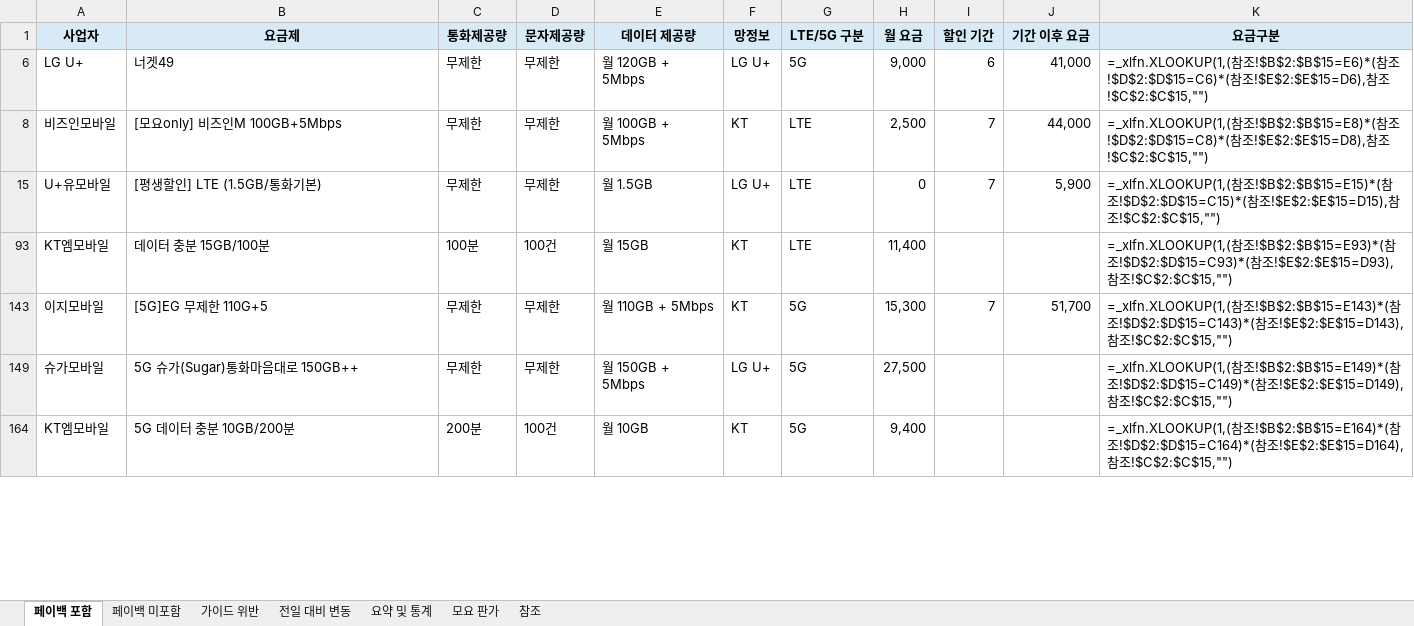
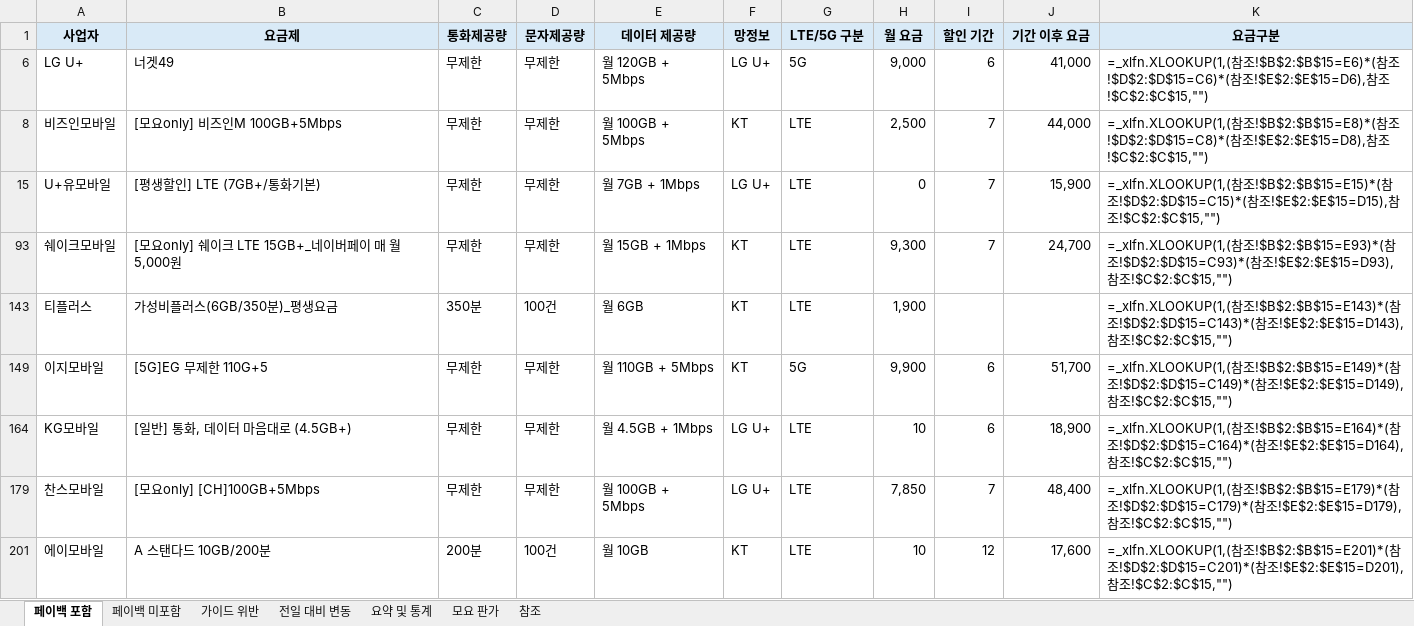
Before and after one commit to kjch444-sketchs/moyoplan-crawler, an Excel workbook: moyoplan_parsed_plans.xlsx, sheet 페이백 포함, drawn as a sheet; only a part is shown; values as stored, in another font and other column widths than the file's, no borders; formulas without a stored value are shown as written; removed rows and columns are numbered as before the commit, all else as after; the diff covers the shown part only; the diff names each change by its address in the sheet, - before the commit and + after, or states it on an @@ line.

```diff
--- a/moyoplan_parsed_plans.xlsx (sheet 페이백 포함)
+++ b/moyoplan_parsed_plans.xlsx (sheet 페이백 포함)
-B15 (요금제): [평생할인] LTE (1.5GB/통화기본)
+B15 (요금제): [평생할인] LTE (7GB+/통화기본)
-E15 (데이터 제공량): 월 1.5GB
+E15 (데이터 제공량): 월 7GB + 1Mbps
-J15 (기간 이후 요금): 5,900
+J15 (기간 이후 요금): 15,900
-row 93: KT엠모바일 | 데이터 충분 15GB/100분 | 100분 | 100건 | 월 15GB | KT | LTE | 11,400 |  |  | =_xlfn.XLOOKUP(1,(참조!$B$2:$B$15=E93)*(참조!$D$2:$D$15=C93)*(참조!$E$2:$E$15=D93),참조!$C$2:$C$15,"")
+row 93: 쉐이크모바일 | [모요only] 쉐이크 LTE 15GB+_네이버페이 매 월 5,000원 | 무제한 | 무제한 | 월 15GB + 1Mbps | KT | LTE | 9,300 | 7 | 24,700 | =_xlfn.XLOOKUP(1,(참조!$B$2:$B$15=E93)*(참조!$D$2:$D$15=C93)*(참조!$E$2:$E$15=D93),참조!$C$2:$C$15,"")
+row 143: 티플러스 | 가성비플러스(6GB/350분)_평생요금 | 350분 | 100건 | 월 6GB | KT | LTE | 1,900 |  |  | =_xlfn.XLOOKUP(1,(참조!$B$2:$B$15=E143)*(참조!$D$2:$D$15=C143)*(참조!$E$2:$E$15=D143),참조!$C$2:$C$15,"")
-H149 (월 요금): 15,300
+H149 (월 요금): 9,900
-I149 (할인 기간): 7
+I149 (할인 기간): 6
-K149 (요금구분): …참조!$B$2:$B$15=E143)*(참조!$D$2:$D$15=C143)*(참조!$E$2:$E$15=D143),참조…
+K149 (요금구분): …참조!$B$2:$B$15=E149)*(참조!$D$2:$D$15=C149)*(참조!$E$2:$E$15=D149),참조…
-row 149: 슈가모바일 | 5G 슈가(Sugar)통화마음대로 150GB++ | 무제한 | 무제한 | 월 150GB + 5Mbps | LG U+ | 5G | 27,500 |  |  | =_xlfn.XLOOKUP(1,(참조!$B$2:$B$15=E149)*(참조!$D$2:$D$15=C149)*(참조!$E$2:$E$15=D149),참조!$C$2:$C$15,"")
-row 164: KT엠모바일 | 5G 데이터 충분 10GB/200분 | 200분 | 100건 | 월 10GB | KT | 5G | 9,400 |  |  | =_xlfn.XLOOKUP(1,(참조!$B$2:$B$15=E164)*(참조!$D$2:$D$15=C164)*(참조!$E$2:$E$15=D164),참조!$C$2:$C$15,"")
+row 164: KG모바일 | [일반] 통화, 데이터 마음대로 (4.5GB+) | 무제한 | 무제한 | 월 4.5GB + 1Mbps | LG U+ | LTE | 10 | 6 | 18,900 | =_xlfn.XLOOKUP(1,(참조!$B$2:$B$15=E164)*(참조!$D$2:$D$15=C164)*(참조!$E$2:$E$15=D164),참조!$C$2:$C$15,"")
+row 179: 찬스모바일 | [모요only] [CH]100GB+5Mbps | 무제한 | 무제한 | 월 100GB + 5Mbps | LG U+ | LTE | 7,850 | 7 | 48,400 | =_xlfn.XLOOKUP(1,(참조!$B$2:$B$15=E179)*(참조!$D$2:$D$15=C179)*(참조!$E$2:$E$15=D179),참조!$C$2:$C$15,"")
+row 201: 에이모바일 | A 스탠다드 10GB/200분 | 200분 | 100건 | 월 10GB | KT | LTE | 10 | 12 | 17,600 | =_xlfn.XLOOKUP(1,(참조!$B$2:$B$15=E201)*(참조!$D$2:$D$15=C201)*(참조!$E$2:$E$15=D201),참조!$C$2:$C$15,"")
```
Also changed, not shown: 14 added rows, 16 removed rows and 44 edited cells elsewhere in this sheet, sheet 전일 대비 변동, sheet 가이드 위반, sheet 요약 및 통계, sheet 페이백 미포함, hidden cells.
